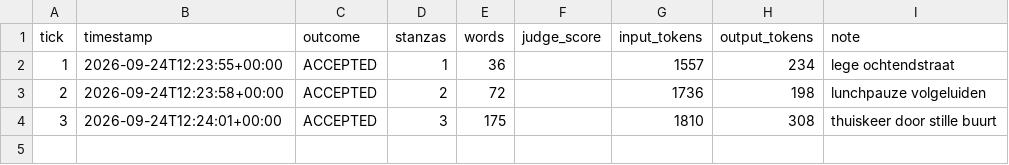
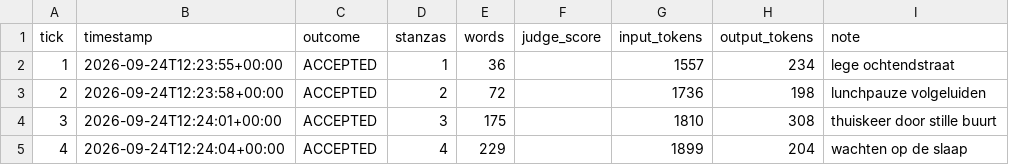
Before and after one commit to lrjohnst/juno, a CSV file: mission/metrics.csv, drawn as a sheet; the diff names each change by its address in the sheet, - before the commit and + after, or states it on an @@ line.

Commit message:
tick 4: accepted — wachten op de slaap

```diff
--- a/mission/metrics.csv
+++ b/mission/metrics.csv
+row 5: 4 | 2026-09-24T12:24:04+00:00 | ACCEPTED | 4 | 229 |  | 1899 | 204 | wachten op de slaap
```
Also changed, not shown: 3 other files.
